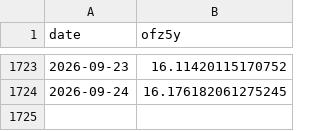
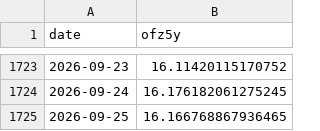
Before and after one commit to annagirfanova742/imoex-dashboard, a CSV file: data/ofz5y_cache.csv, drawn as a sheet; only a part is shown, gaps mark what is left out; the diff names each change by its address in the sheet, - before the commit and + after, or states it on an @@ line.

```diff
--- a/data/ofz5y_cache.csv
+++ b/data/ofz5y_cache.csv
+row 1725: 2026-09-25 | 16.166768867936465
```
Also changed, not shown: data/brent_daily.csv, data/cnyrub_moex.csv, 18 other files.
